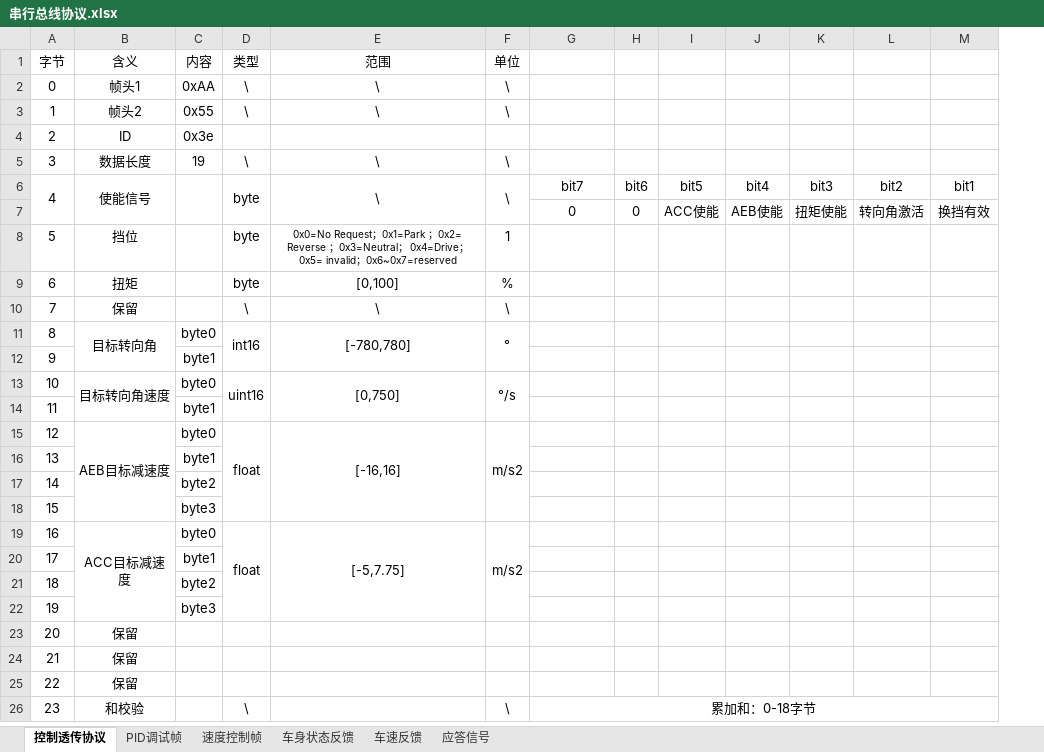
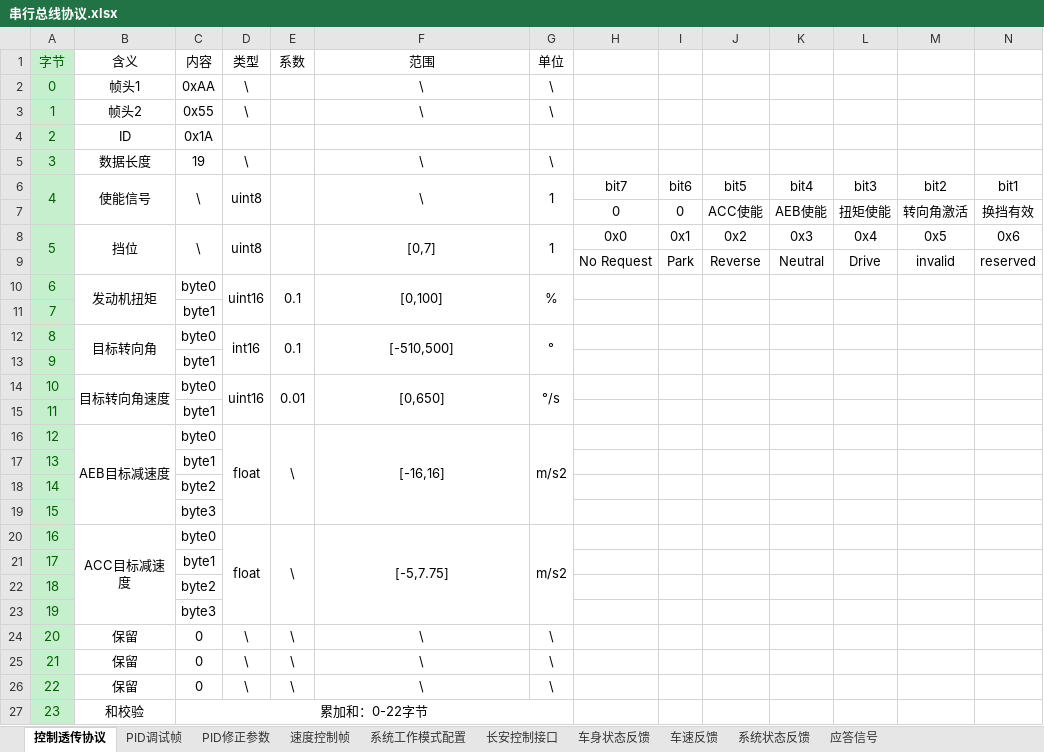
Before and after one commit to zgh551/APA_NXP, an Excel workbook: 协议/串行总线协议.xlsx, sheet 控制透传协议, drawn as a sheet; only a part is shown; values as stored, in another font and other column widths than the file's, no borders; removed rows and columns are numbered as before the commit, all else as after; rows hold the shown columns only; the diff names each change by its address in the sheet, - before the commit and + after, or states it on an @@ line.

```diff
--- a/协议/串行总线协议.xlsx (sheet 控制透传协议)
+++ b/协议/串行总线协议.xlsx (sheet 控制透传协议)
+sheet tab: PID修正参数
+sheet tab: 系统工作模式配置
+sheet tab: 长安控制接口
+sheet tab: 系统状态反馈
+column E (系数), rows 14-20: 0.01 |  | \ |  |  |  | \
-A1:A7 fill: none
+A1:A7 fill: #C6EFCE
-A1:A6 text colour: black
+A1:A6 text colour: #006100
-C4 (内容): 0x3e
+C4 (内容): 0x1A
-C6 (内容): (empty)
+C6 (内容): \
-D6 (类型): byte
+D6 (类型): uint8
-G6 (单位): \
+G6 (单位): 1
-row 8: 5 | 挡位 |  | byte | 0x0=No Request；0x1=Park ；0x2= Reverse ；0x3=Neutral； 0x4=Drive；0x5= invalid；0x6~0x7=reserved | 1
-row 9: 6 | 扭矩 |  | byte | [0,100] | %
-row 10: 7 | 保留 |  | \ | \ | \
-row 11: 8 | 目标转向角 | byte0 | int16 | [-780,780] | °
+row 8: 5 | 挡位 | \ | uint8 |  | [0,7] | 1 | 0x0 | 0x1 | 0x2 | 0x3 | 0x4 | 0x5 | 0x6
+row 9:  |  |  |  |  |  |  | No Request | Park | Reverse | Neutral | Drive | invalid | reserved
+row 10: 6 | 发动机扭矩 | byte0 | uint16 | 0.1 | [0,100] | %
@@ column A (字节) renumbered in row 11 @@
@@ A11 fill: none → #C6EFCE, text colour: black → #006100 @@
+row 12: 8 | 目标转向角 | byte0 | int16 | 0.1 | [-510,500] | °
+row 13: 9 |  | byte1
@@ A14:A23 fill: none → #C6EFCE, text colour: black → #006100 @@
-F14 (范围): [0,750]
+F14 (范围): [0,650]
-row 23: 20 | 保留
-row 24: 21 | 保留
-row 25: 22 | 保留
-row 26: 23 | 和校验 |  | \ |  | \ | 累加和：0-18字节
+row 24: 20 | 保留 | 0 | \ | \ | \ | \
+row 25: 21 | 保留 | 0 | \ | \ | \ | \
+row 26: 22 | 保留 | 0 | \ | \ | \ | \
+row 27: 23 | 和校验 | 累加和：0-22字节
```
Also changed, not shown: sheet 车身状态反馈, sheet PID调试帧, sheet 车速反馈, sheet 速度控制帧, sheet 应答信号.
